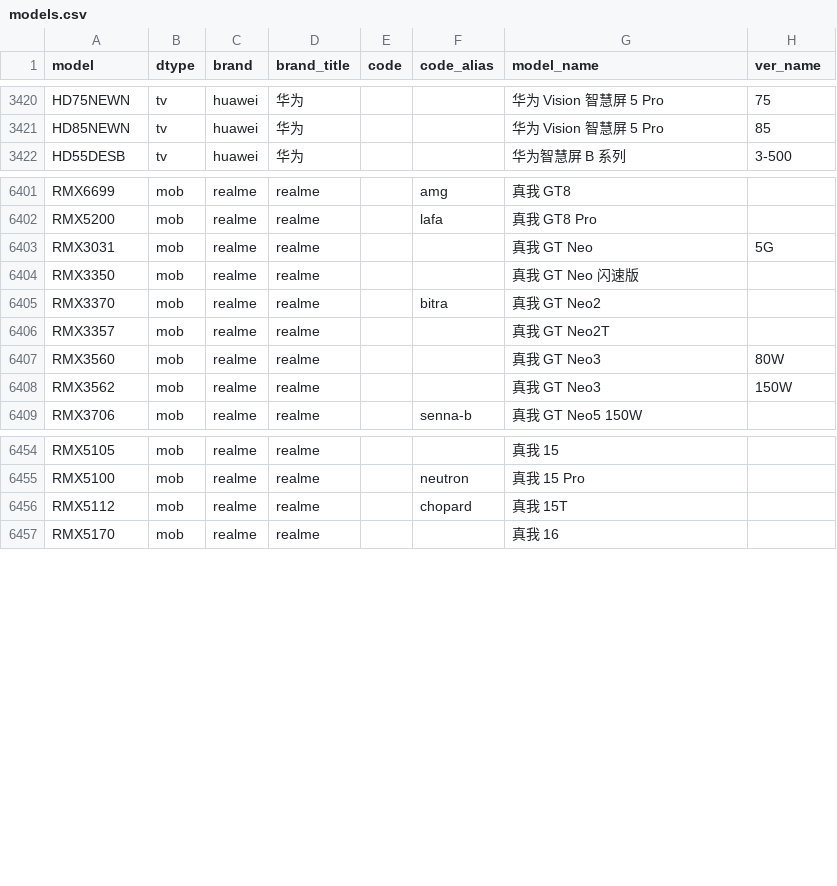
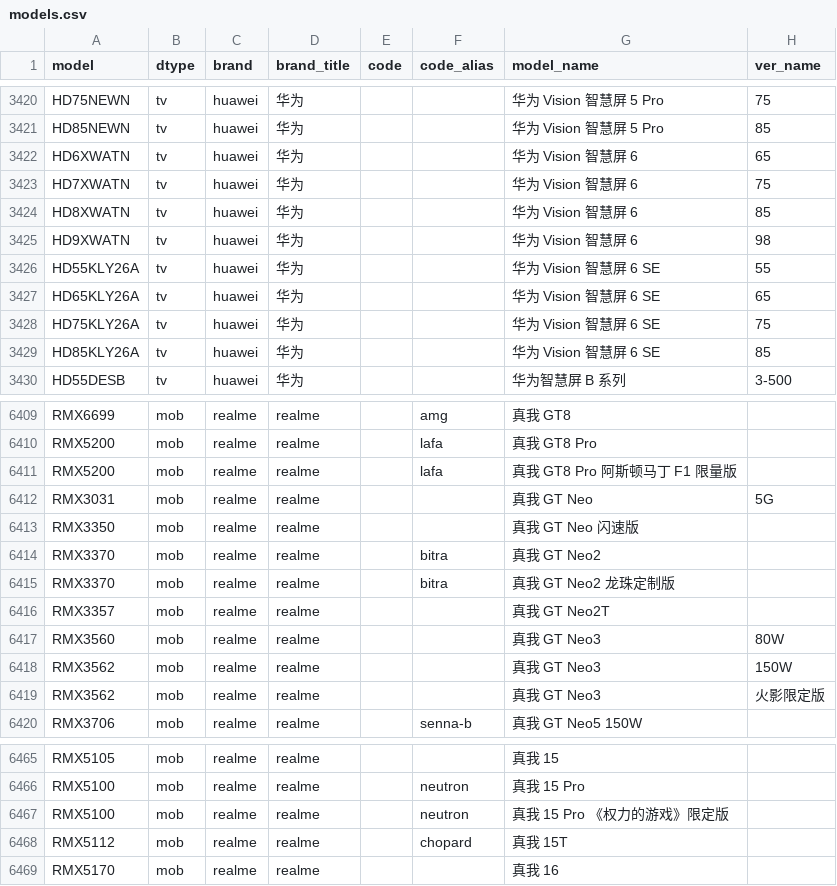
Before and after one commit to KHwang9883/MobileModels-csv, a CSV file: models.csv, drawn as a sheet; only a part is shown, gaps mark what is left out; the diff covers the shown part only; the diff names each change by its address in the sheet, - before the commit and + after, or states it on an @@ line.

Commit message:
Sync with MobileModels 1e77738a09e380261848c8433236e7f847d2d432

```diff
--- a/models.csv
+++ b/models.csv
+row 3422: HD6XWATN | tv | huawei | 华为 |  |  | 华为 Vision 智慧屏 6 | 65
+row 3423: HD7XWATN | tv | huawei | 华为 |  |  | 华为 Vision 智慧屏 6 | 75
+row 3424: HD8XWATN | tv | huawei | 华为 |  |  | 华为 Vision 智慧屏 6 | 85
+row 3425: HD9XWATN | tv | huawei | 华为 |  |  | 华为 Vision 智慧屏 6 | 98
+row 3426: HD55KLY26A | tv | huawei | 华为 |  |  | 华为 Vision 智慧屏 6 SE | 55
+row 3427: HD65KLY26A | tv | huawei | 华为 |  |  | 华为 Vision 智慧屏 6 SE | 65
+row 3428: HD75KLY26A | tv | huawei | 华为 |  |  | 华为 Vision 智慧屏 6 SE | 75
+row 3429: HD85KLY26A | tv | huawei | 华为 |  |  | 华为 Vision 智慧屏 6 SE | 85
+row 6411: RMX5200 | mob | realme | realme |  | lafa | 真我 GT8 Pro 阿斯顿马丁 F1 限量版
+row 6415: RMX3370 | mob | realme | realme |  | bitra | 真我 GT Neo2 龙珠定制版
+row 6419: RMX3562 | mob | realme | realme |  |  | 真我 GT Neo3 | 火影限定版
+row 6467: RMX5100 | mob | realme | realme |  | neutron | 真我 15 Pro 《权力的游戏》限定版
```
Also changed, not shown: 1 edited cell elsewhere in this file, 1 other file.
